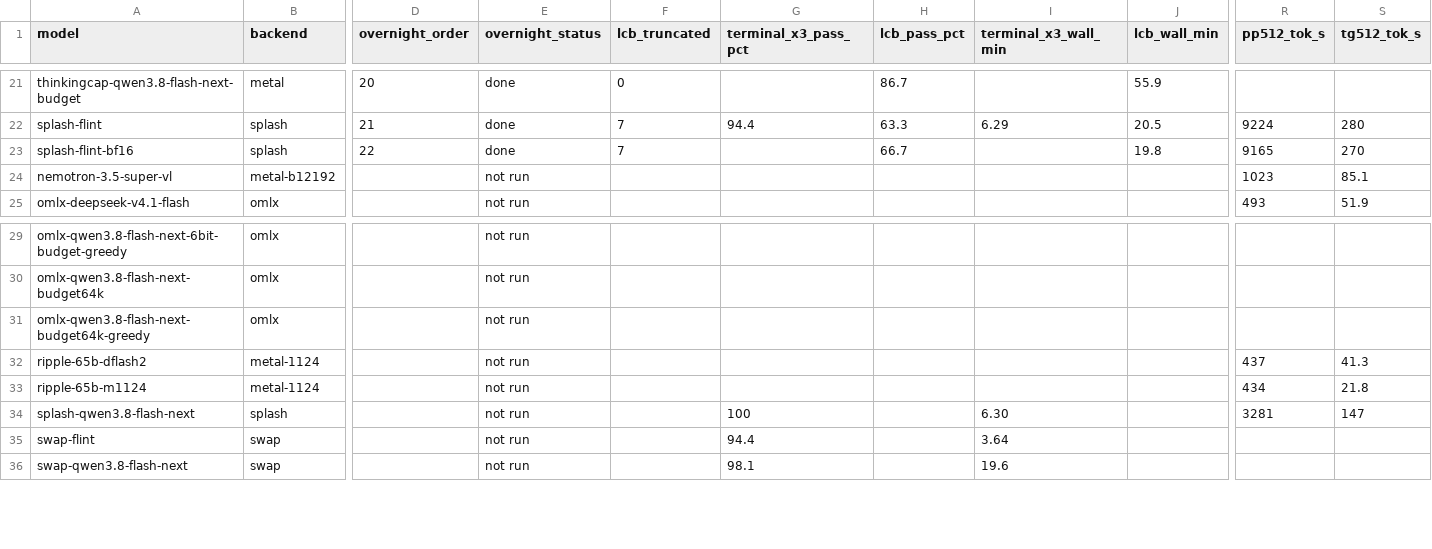
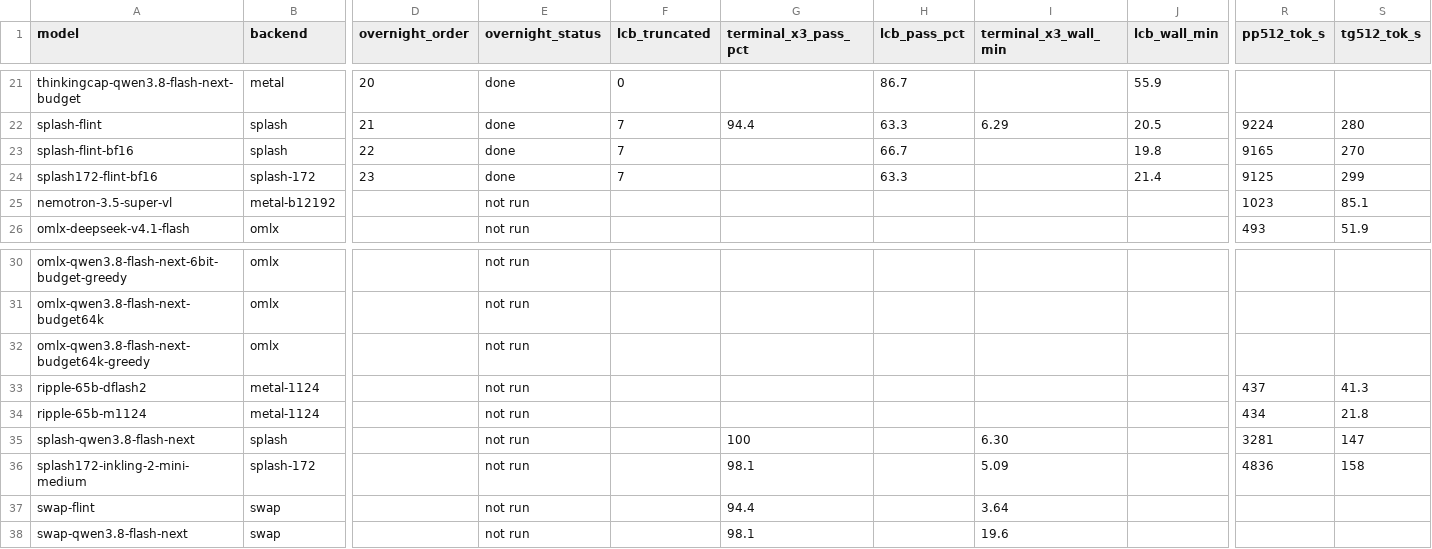
Before and after one commit to hofftodd/ai-bench, a CSV file: dashboard/data-mac/models.csv, drawn as a sheet; only a part is shown, gaps mark what is left out; rows hold the shown columns only; the diff names each change by its address in the sheet, - before the commit and + after, or states it on an @@ line.

```diff
--- a/dashboard/data-mac/models.csv
+++ b/dashboard/data-mac/models.csv
+row 24: splash172-flint-bf16 | splash-172 | 23 | done | 7 |  | 63.3 |  | 21.4 | 9125 | 299
+row 36: splash172-inkling-2-mini-medium | splash-172 |  | not run |  | 98.1 |  | 5.09 |  | 4836 | 158
```
Also changed, not shown: dashboard/data/models.csv, 16 other files.
